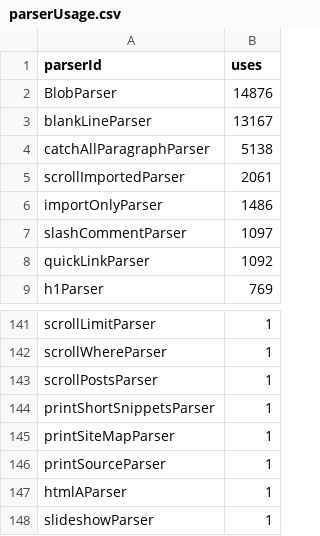
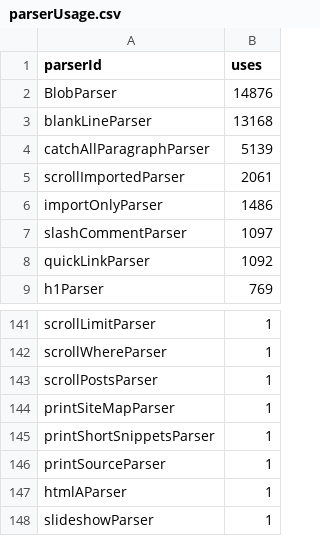
Before and after one commit to breck7/breckyunits.com, a CSV file: parserUsage.csv, drawn as a sheet; only a part is shown, gaps mark what is left out.

```diff
--- a/parserUsage.csv
+++ b/parserUsage.csv
@@ -2,4 +2,4 @@ parserId,uses
 BlobParser,14876
-blankLineParser,13167
-catchAllParagraphParser,5138
+blankLineParser,13168
+catchAllParagraphParser,5139
 scrollImportedParser,2061
@@ -143,4 +143,4 @@ scrollWhereParser,1
 scrollPostsParser,1
+printSiteMapParser,1
 printShortSnippetsParser,1
-printSiteMapParser,1
 printSourceParser,1
```
Also changed, not shown: posts.csv, posts.tsv, 31 other files.
